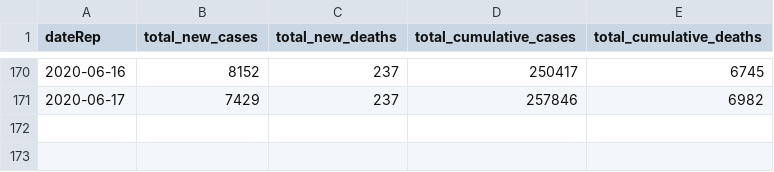
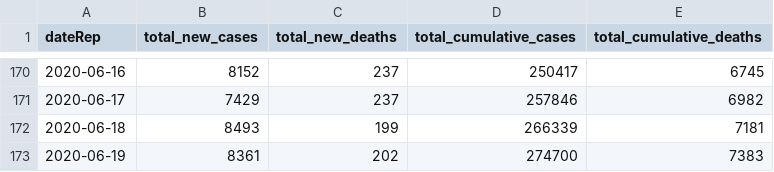
Before and after one commit to FinancialMarkets/latest_covid_africa_data, a CSV file: js_data/all_africa_data.csv, drawn as a sheet; only a part is shown, gaps mark what is left out.

Commit message:
updated all africa data

```diff
--- a/js_data/all_africa_data.csv
+++ b/js_data/all_africa_data.csv
@@ -171 +171,3 @@ dateRep,total_new_cases,total_new_deaths,total_cumulative_cases,total_cumulative
 2020-06-17,7429,237,257846,6982
+2020-06-18,8493,199,266339,7181
+2020-06-19,8361,202,274700,7383
```
